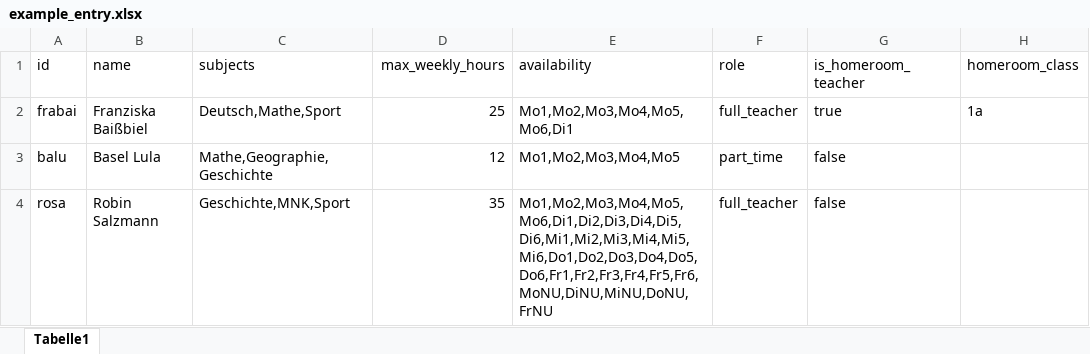
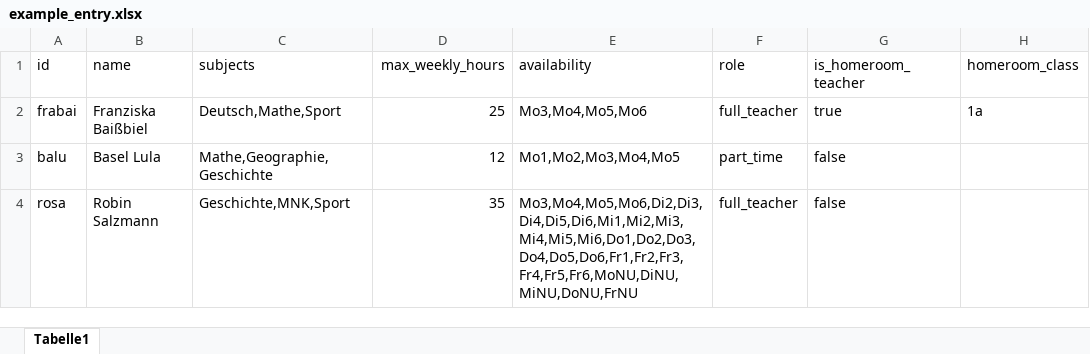
Before and after one commit to genericusername99/Timetable, an Excel workbook: data/example_entry.xlsx, sheet Tabelle1, drawn as a sheet; values as stored, in another font and other column widths than the file's, no borders; the diff names each change by its address in the sheet, - before the commit and + after, or states it on an @@ line.

```diff
--- a/data/example_entry.xlsx (sheet Tabelle1)
+++ b/data/example_entry.xlsx (sheet Tabelle1)
-E2 (availability): Mo1,Mo2,Mo3,Mo4,Mo5,Mo6,Di1
+E2 (availability): Mo3,Mo4,Mo5,Mo6
-E4 (availability): Mo1,Mo2,Mo3,Mo4,Mo5,Mo6,Di1,Di2,Di3,Di4,Di5,Di6,Mi1,Mi2,Mi3,Mi4,Mi5,Mi6,Do1,Do2,Do3,Do4,Do5,Do6,Fr1,Fr2,Fr3,Fr4,Fr5,Fr6,MoNU,DiNU,MiNU,DoNU,FrNU
+E4 (availability): Mo3,Mo4,Mo5,Mo6,Di2,Di3,Di4,Di5,Di6,Mi1,Mi2,Mi3,Mi4,Mi5,Mi6,Do1,Do2,Do3,Do4,Do5,Do6,Fr1,Fr2,Fr3,Fr4,Fr5,Fr6,MoNU,DiNU,MiNU,DoNU,FrNU
```
Also changed, not shown: 6 other files.
